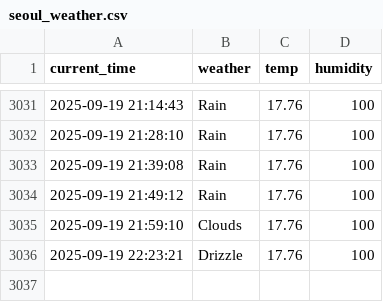
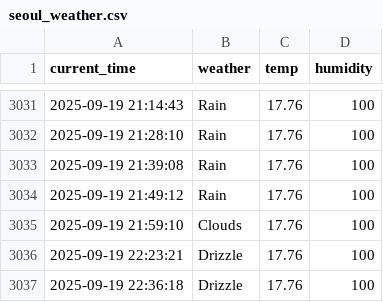
Before and after one commit to yhs1202/python_weather, a CSV file: seoul_weather.csv, drawn as a sheet; only a part is shown, gaps mark what is left out; the diff names each change by its address in the sheet, - before the commit and + after, or states it on an @@ line.

```diff
--- a/seoul_weather.csv
+++ b/seoul_weather.csv
+row 3037: 2025-09-19 22:36:18 | Drizzle | 17.76 | 100
```
